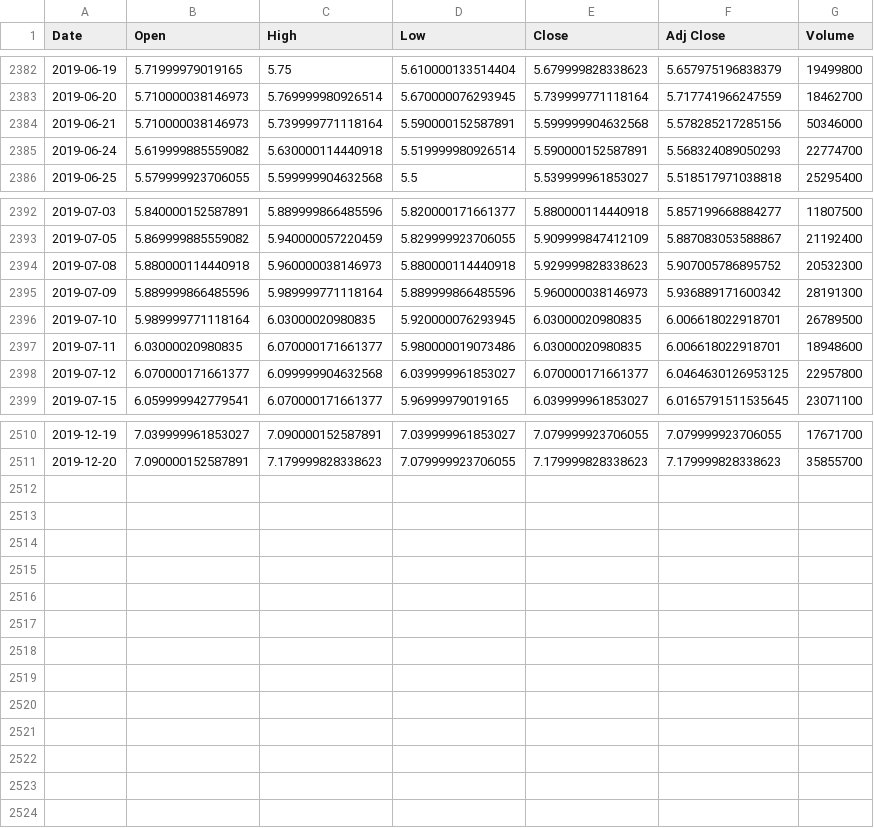
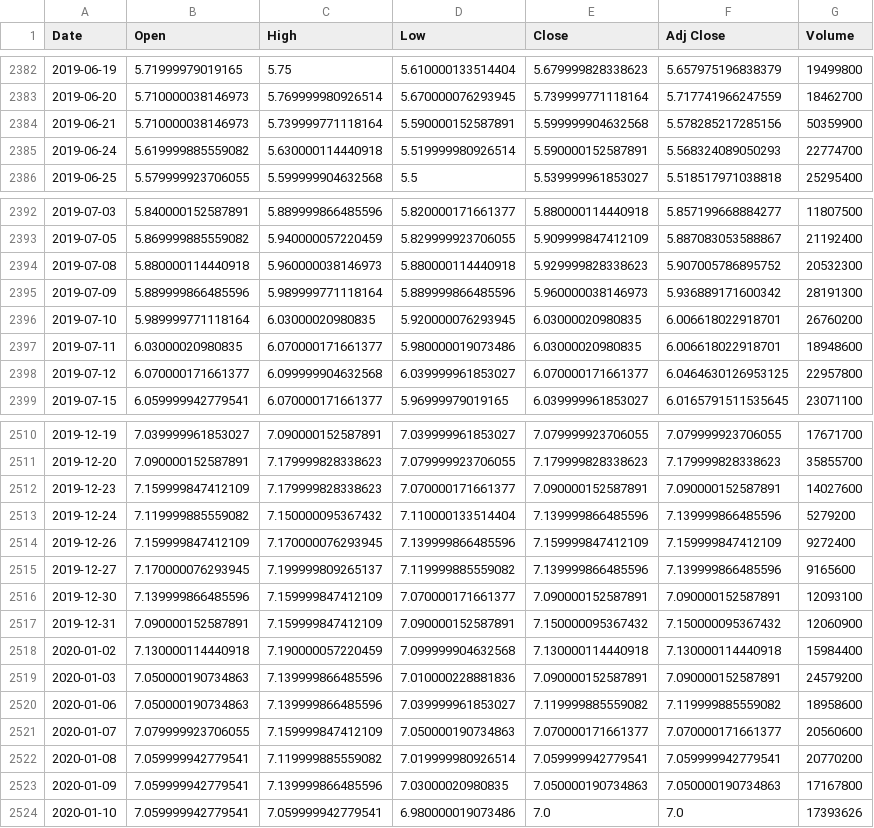
Before and after one commit to CalvinGreen94/portfolio_management, a CSV file: data/stocks/stocks_portfolio/SIRI.csv, drawn as a sheet; only a part is shown, gaps mark what is left out.

```diff
--- a/data/stocks/stocks_portfolio/SIRI.csv
+++ b/data/stocks/stocks_portfolio/SIRI.csv
@@ -2383,3 +2383,3 @@ Date,Open,High,Low,Close,Adj Close,Volume
 2019-06-20,5.710000038146973,5.769999980926514,5.670000076293945,5.739999771118164,5.717741966247559,18462700
-2019-06-21,5.710000038146973,5.739999771118164,5.590000152587891,5.599999904632568,5.578285217285156,50346000
+2019-06-21,5.710000038146973,5.739999771118164,5.590000152587891,5.599999904632568,5.578285217285156,50359900
 2019-06-24,5.619999885559082,5.630000114440918,5.519999980926514,5.590000152587891,5.568324089050293,22774700
@@ -2395,3 +2395,3 @@ Date,Open,High,Low,Close,Adj Close,Volume
 2019-07-09,5.889999866485596,5.989999771118164,5.889999866485596,5.960000038146973,5.936889171600342,28191300
-2019-07-10,5.989999771118164,6.03000020980835,5.920000076293945,6.03000020980835,6.006618022918701,26789500
+2019-07-10,5.989999771118164,6.03000020980835,5.920000076293945,6.03000020980835,6.006618022918701,26760200
 2019-07-11,6.03000020980835,6.070000171661377,5.980000019073486,6.03000020980835,6.006618022918701,18948600
@@ -2511 +2511,14 @@ Date,Open,High,Low,Close,Adj Close,Volume
 2019-12-20,7.090000152587891,7.179999828338623,7.079999923706055,7.179999828338623,7.179999828338623,35855700
+2019-12-23,7.159999847412109,7.179999828338623,7.070000171661377,7.090000152587891,7.090000152587891,14027600
+2019-12-24,7.119999885559082,7.150000095367432,7.110000133514404,7.139999866485596,7.139999866485596,5279200
+2019-12-26,7.159999847412109,7.170000076293945,7.139999866485596,7.159999847412109,7.159999847412109,9272400
+2019-12-27,7.170000076293945,7.199999809265137,7.119999885559082,7.139999866485596,7.139999866485596,9165600
+2019-12-30,7.139999866485596,7.159999847412109,7.070000171661377,7.090000152587891,7.090000152587891,12093100
+2019-12-31,7.090000152587891,7.159999847412109,7.090000152587891,7.150000095367432,7.150000095367432,12060900
+2020-01-02,7.130000114440918,7.190000057220459,7.099999904632568,7.130000114440918,7.130000114440918,15984400
+2020-01-03,7.050000190734863,7.139999866485596,7.010000228881836,7.090000152587891,7.090000152587891,24579200
+2020-01-06,7.050000190734863,7.139999866485596,7.039999961853027,7.119999885559082,7.119999885559082,18958600
+2020-01-07,7.079999923706055,7.159999847412109,7.050000190734863,7.070000171661377,7.070000171661377,20560600
+2020-01-08,7.059999942779541,7.119999885559082,7.019999980926514,7.059999942779541,7.059999942779541,20770200
+2020-01-09,7.059999942779541,7.139999866485596,7.03000020980835,7.050000190734863,7.050000190734863,17167800
+2020-01-10,7.059999942779541,7.059999942779541,6.980000019073486,7.0,7.0,17393626
```
Also changed, not shown: data/stocks/stocks_portfolio/CHK.csv, data/stocks/stocks_portfolio/EA.csv, 25 other files.
